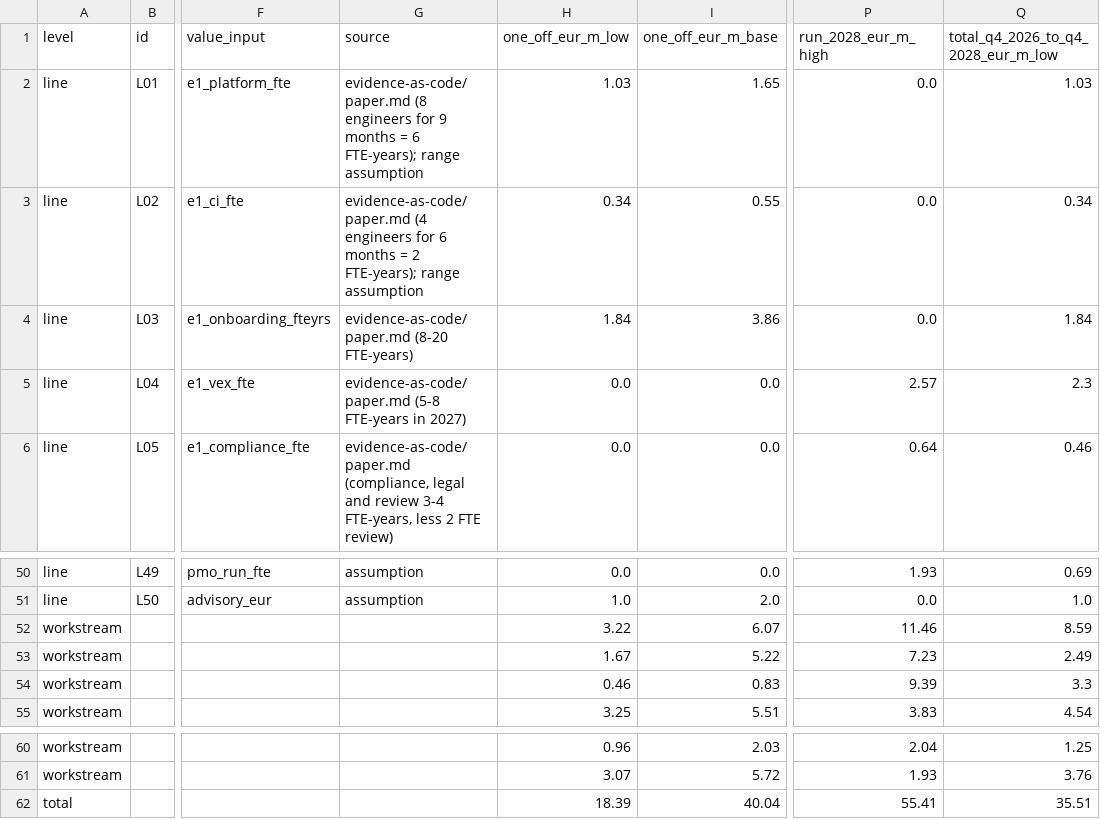
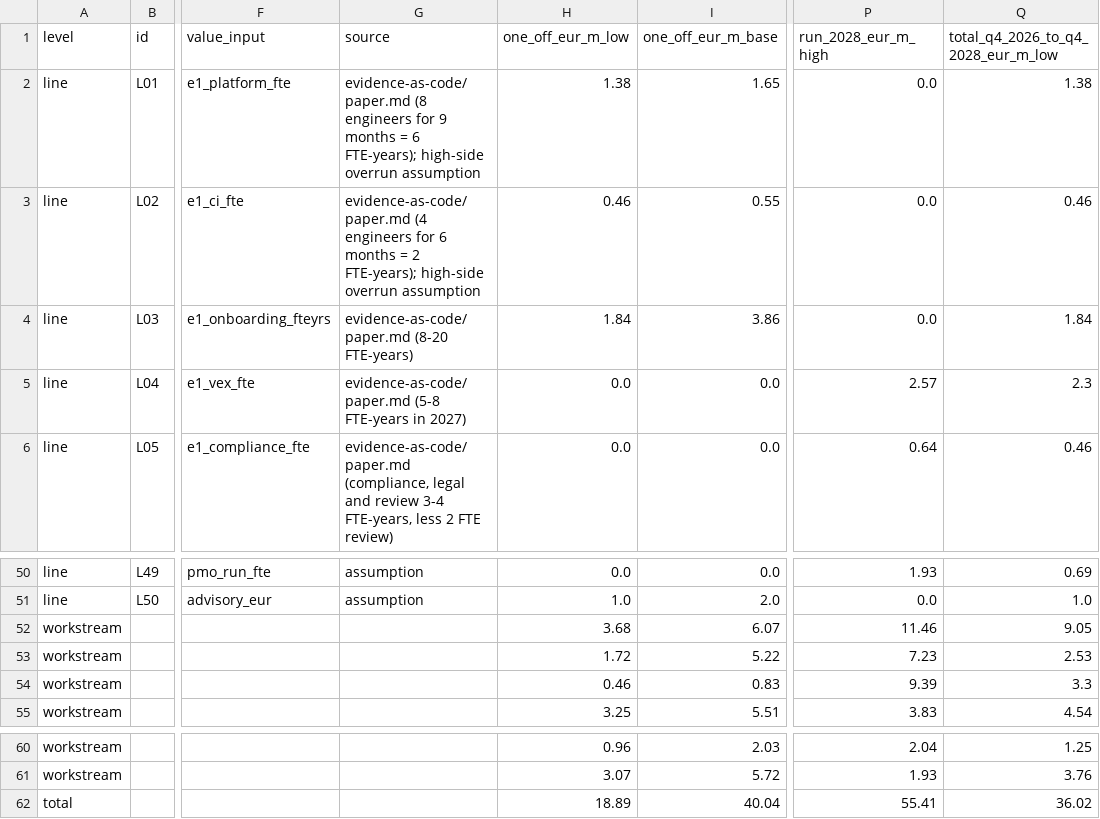
Before and after one commit to smerphy/CRA-Consulting-Pack, a CSV file: pack/enterprise/programme-case/outputs/budget.csv, drawn as a sheet; only a part is shown, gaps mark what is left out; the diff names each change by its address in the sheet, - before the commit and + after, or states it on an @@ line.

```diff
--- a/pack/enterprise/programme-case/outputs/budget.csv
+++ b/pack/enterprise/programme-case/outputs/budget.csv
-G2 (source): …6 FTE-years); range assumption
+G2 (source): …6 FTE-years); high-side overrun assumption
-H2 (one_off_eur_m_low): 1.03
+H2 (one_off_eur_m_low): 1.38
-Q2: 1.03
+Q2: 1.38
-G3 (source): …2 FTE-years); range assumption
+G3 (source): …2 FTE-years); high-side overrun assumption
-H3 (one_off_eur_m_low): 0.34
+H3 (one_off_eur_m_low): 0.46
-Q3: 0.34
+Q3: 0.46
-H52 (one_off_eur_m_low): 3.22
+H52 (one_off_eur_m_low): 3.68
-Q52: 8.59
+Q52: 9.05
-H53 (one_off_eur_m_low): 1.67
+H53 (one_off_eur_m_low): 1.72
-Q53: 2.49
+Q53: 2.53
-H62 (one_off_eur_m_low): 18.39
+H62 (one_off_eur_m_low): 18.89
-Q62: 35.51
+Q62: 36.02
```
Also changed, not shown: pack/enterprise/programme-case/outputs/critical_path.csv, pack/enterprise/programme-case/outputs/headcount.csv, 10 other files.
